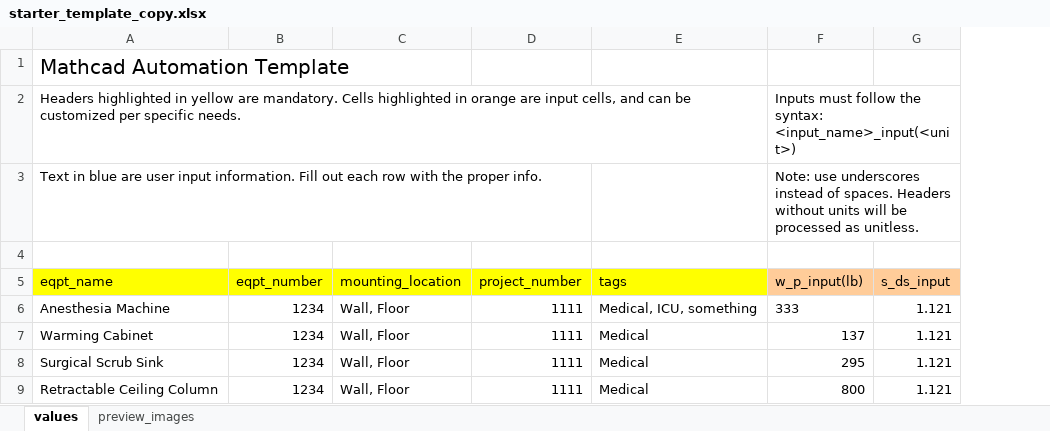
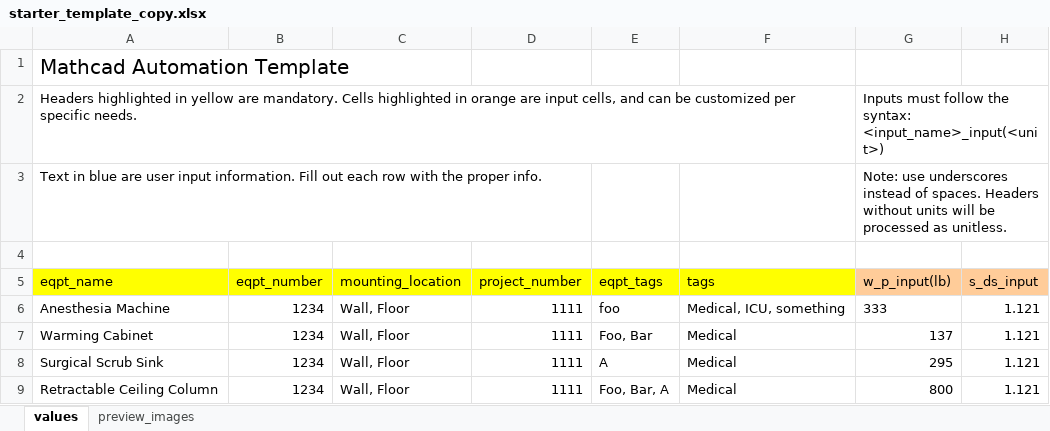
Before and after one commit to panariellop/mathcad_auto, an Excel workbook: templates/dev_templates/starter_template_copy.xlsx, sheet values, drawn as a sheet; only a part is shown; values as stored, in another font and other column widths than the file's, no borders; the diff names each change by its address in the sheet, - before the commit and + after, or states it on an @@ line.

Commit message:
+ added equipment tags category/input

```diff
--- a/templates/dev_templates/starter_template_copy.xlsx (sheet values)
+++ b/templates/dev_templates/starter_template_copy.xlsx (sheet values)
+column E (eqpt_tags), rows 6-9: foo | Foo, Bar | A | Foo, Bar, A
```
Also changed, not shown: 3 other files.
